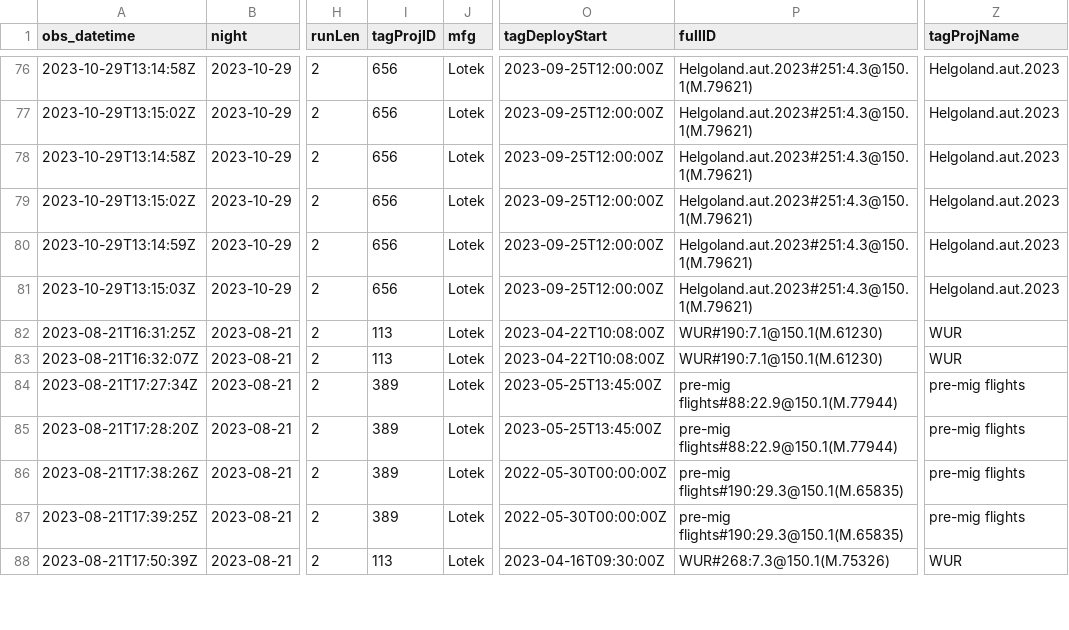
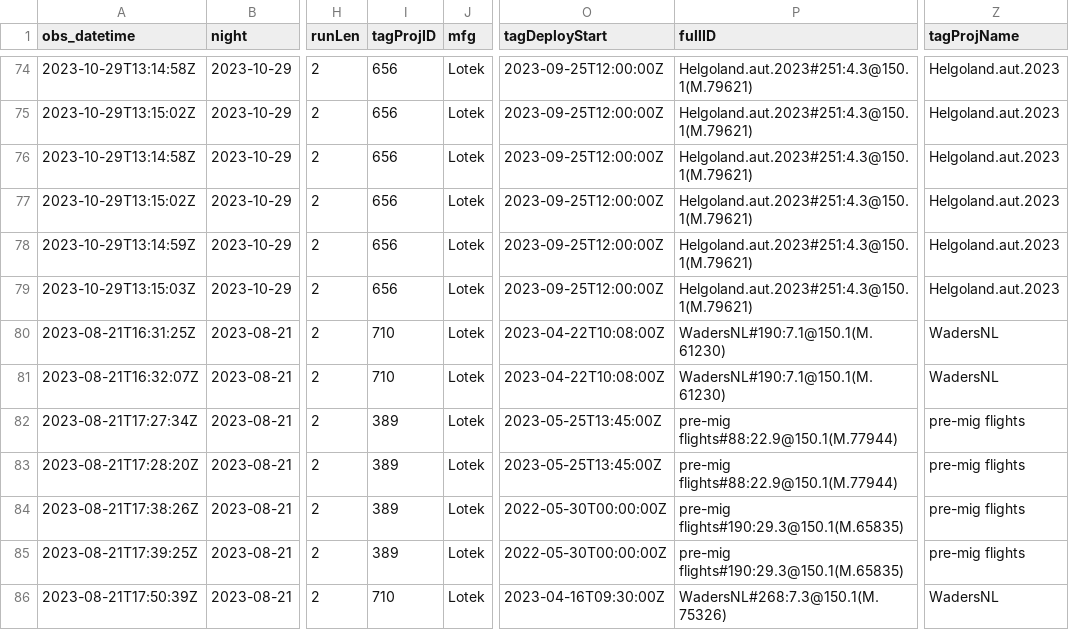
Before and after one commit to Motus-307/DetectionData, a CSV file: Receivers/PortlandBirdObs_CTT-V30B0154B9A9.motus.csv, drawn as a sheet; only a part is shown, gaps mark what is left out; addresses are those after the commit; the diff covers the shown part only; the diff names each change by its address in the sheet, - before the commit and + after, or states it on an @@ line.

```diff
--- a/Receivers/PortlandBirdObs_CTT-V30B0154B9A9.motus.csv
+++ b/Receivers/PortlandBirdObs_CTT-V30B0154B9A9.motus.csv
-I80:I81 (tagProjID): 113
+I80:I81 (tagProjID): 710
-P80:P81 (fullID): WUR#190:7.1@150.1(M.61230)
+P80:P81 (fullID): WadersNL#190:7.1@150.1(M.61230)
-Z80:Z81 (tagProjName): WUR
+Z80:Z81 (tagProjName): WadersNL
-I86 (tagProjID): 113
+I86 (tagProjID): 710
-P86 (fullID): WUR#268:7.3@150.1(M.75326)
+P86 (fullID): WadersNL#268:7.3@150.1(M.75326)
-Z86 (tagProjName): WUR
+Z86 (tagProjName): WadersNL
```
Also changed, not shown: 3 removed rows and 15 edited cells elsewhere in this file, Receivers/Dungeness_SG-3847RPI3BD14.motus.csv, Receivers/GibraltarPoint_CTT-V3023D0E2535.motus.csv, 6 other files.
